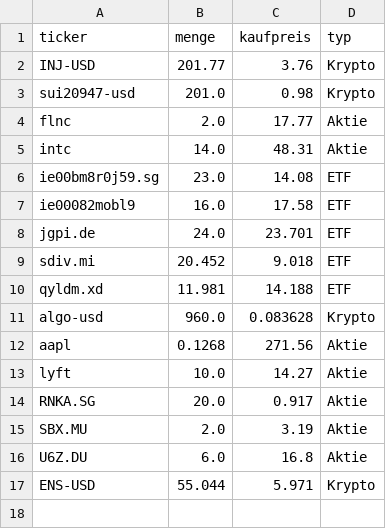
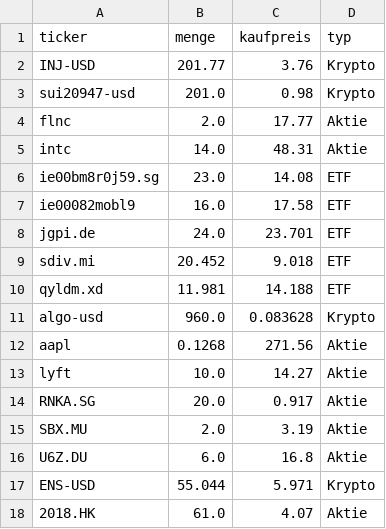
Before and after one commit to Borkybelg/Muirat, a CSV file: portfolio.csv, drawn as a sheet.

```diff
--- a/portfolio.csv
+++ b/portfolio.csv
@@ -17 +17,2 @@ U6Z.DU,6.0,16.8,Aktie
 ENS-USD,55.044,5.971,Krypto
+2018.HK,61.0,4.07,Aktie
```
Also changed, not shown: 1 other file.
